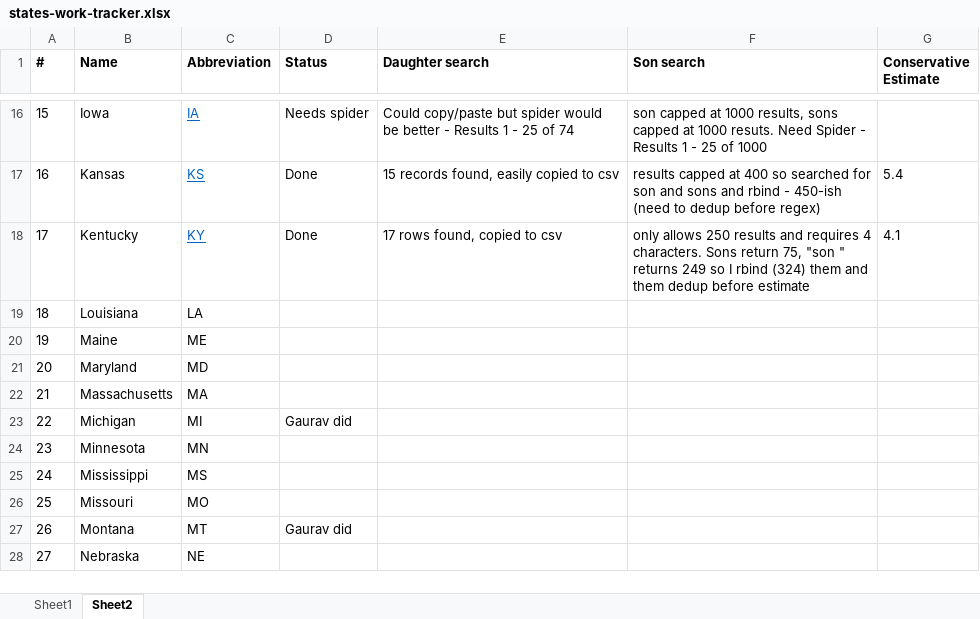
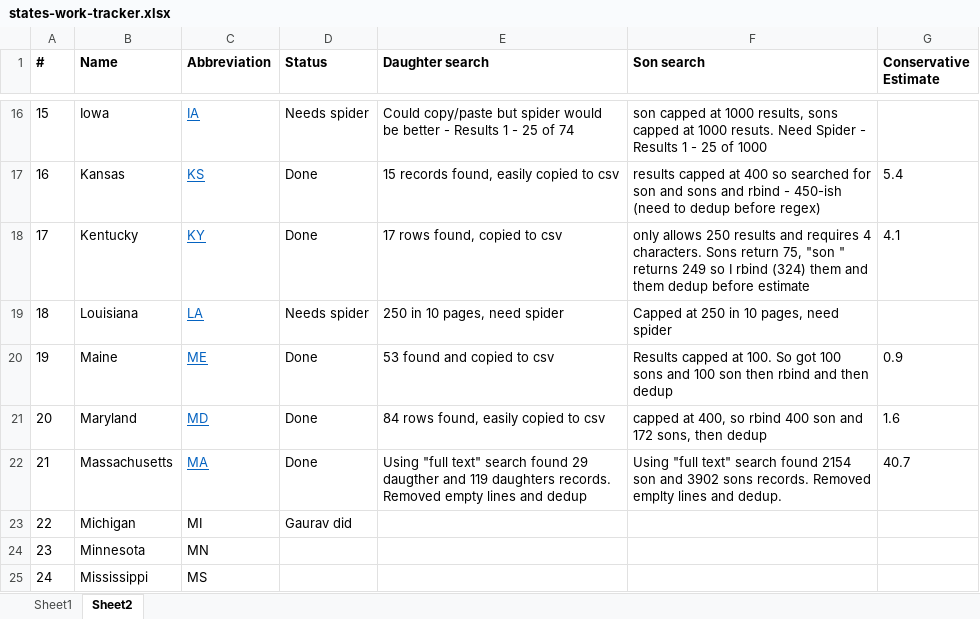
Before and after one commit to soodoku/sonny_side, an Excel workbook: states-work-tracker.xlsx, sheet Sheet2, drawn as a sheet; only a part is shown, gaps mark what is left out; the shorter side is filled out with more unchanged rows; values as stored, in another font and other column widths than the file's, no borders; the diff names each change by its address in the sheet, - before the commit and + after, or states it on an @@ line.

Commit message:
KY - MA pass 1 done

```diff
--- a/states-work-tracker.xlsx (sheet Sheet2)
+++ b/states-work-tracker.xlsx (sheet Sheet2)
@@ C19:C22 underline: off → on, text colour: black → #0563C1 @@
-D19 (Status): (empty)
+D19 (Status): Needs spider
-E19 (Daughter search): (empty)
+E19 (Daughter search): 250 in 10 pages, need spider
-F19 (Son search): (empty)
+F19 (Son search): Capped at 250 in 10 pages, need spider
-D20:D22 (Status): (empty)
+D20:D22 (Status): Done
-E20 (Daughter search): (empty)
+E20 (Daughter search): 53 found and copied to csv
-F20 (Son search): (empty)
+F20 (Son search): Results capped at 100. So got 100 sons and 100 son then rbind and then dedup
-G20 (Conservative Estimate): (empty)
+G20 (Conservative Estimate): 0.9
-E21 (Daughter search): (empty)
+E21 (Daughter search): 84 rows found, easily copied to csv
-F21 (Son search): (empty)
+F21 (Son search): capped at 400, so rbind 400 son and 172 sons, then dedup
-G21 (Conservative Estimate): (empty)
+G21 (Conservative Estimate): 1.6
-E22 (Daughter search): (empty)
+E22 (Daughter search): Using "full text" search found 29 daugther and 119 daughters records. Removed empty lines and dedup
-F22 (Son search): (empty)
+F22 (Son search): Using "full text" search found 2154 son and 3902 sons records. Removed emplty lines and dedup.
-G22 (Conservative Estimate): (empty)
+G22 (Conservative Estimate): 40.7
```
Also changed, not shown: 7 other files.
